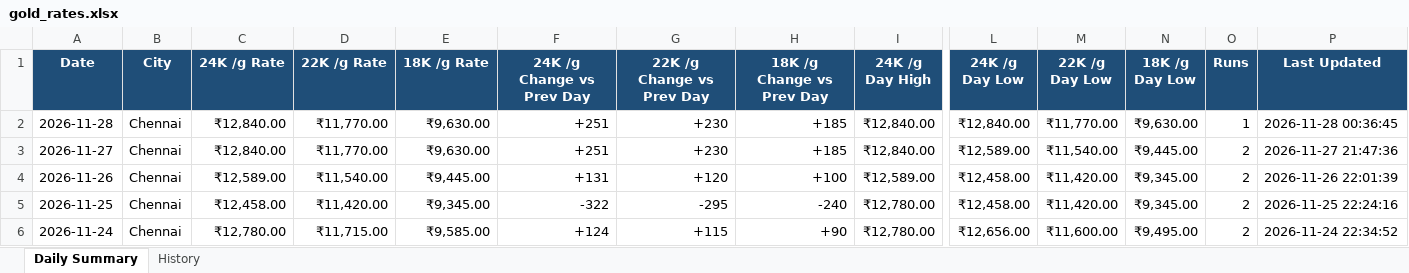
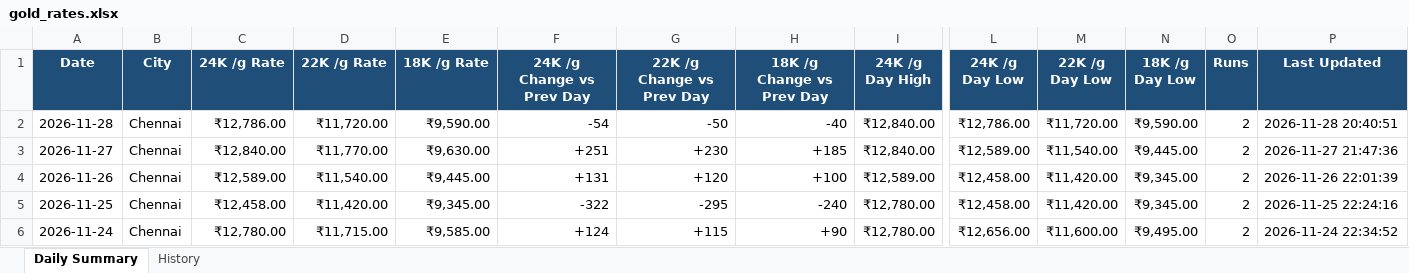
Before and after one commit to gingeevimal/gold-silver-rates, an Excel workbook: gold_rates.xlsx, sheet Daily Summary, drawn as a sheet; only a part is shown, gaps mark what is left out; values as stored, in another font and other column widths than the file's, no borders; the diff names each change by its address in the sheet, - before the commit and + after, or states it on an @@ line.

```diff
--- a/gold_rates.xlsx (sheet Daily Summary)
+++ b/gold_rates.xlsx (sheet Daily Summary)
-C2 (24K /g Rate): ₹12,840.00
+C2 (24K /g Rate): ₹12,786.00
-D2 (22K /g Rate): ₹11,770.00
+D2 (22K /g Rate): ₹11,720.00
-E2 (18K /g Rate): ₹9,630.00
+E2 (18K /g Rate): ₹9,590.00
-F2 (24K /g Change vs Prev Day): +251
+F2 (24K /g Change vs Prev Day): -54
-G2 (22K /g Change vs Prev Day): +230
+G2 (22K /g Change vs Prev Day): -50
-H2 (18K /g Change vs Prev Day): +185
+H2 (18K /g Change vs Prev Day): -40
-L2 (24K /g Day Low): ₹12,840.00
+L2 (24K /g Day Low): ₹12,786.00
-M2 (22K /g Day Low): ₹11,770.00
+M2 (22K /g Day Low): ₹11,720.00
-N2 (18K /g Day Low): ₹9,630.00
+N2 (18K /g Day Low): ₹9,590.00
-O2 (Runs): 1
+O2 (Runs): 2
-P2 (Last Updated): 2026-11-28 00:36:45
+P2 (Last Updated): 2026-11-28 20:40:51
```
Also changed, not shown: sheet History, silver_rates.xlsx, 2 other files.
